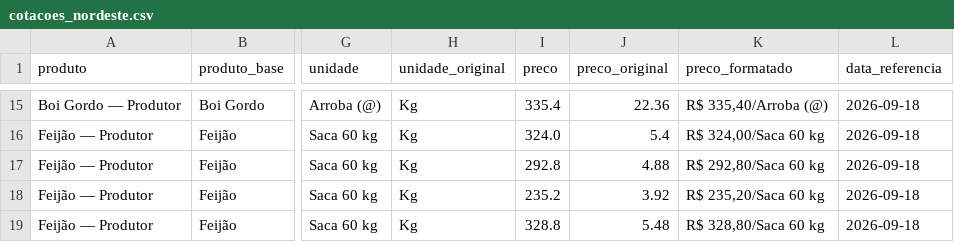
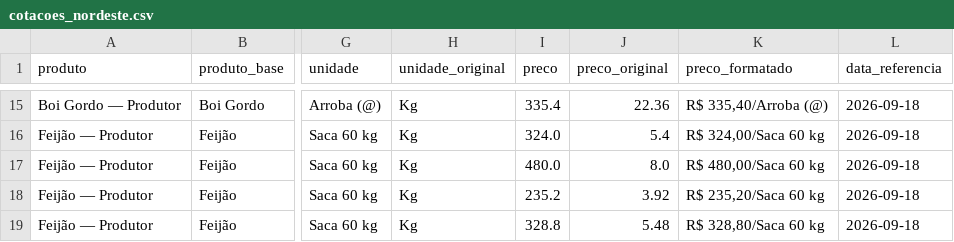
Before and after one commit to idocandido-dotcom/cotacoes, a CSV file: cotacoes/public/cotacoes_nordeste.csv, drawn as a sheet; only a part is shown, gaps mark what is left out; the diff names each change by its address in the sheet, - before the commit and + after, or states it on an @@ line.

```diff
--- a/cotacoes/public/cotacoes_nordeste.csv
+++ b/cotacoes/public/cotacoes_nordeste.csv
-I17 (preco): 292.8
+I17 (preco): 480.0
-J17 (preco_original): 4.88
+J17 (preco_original): 8.0
-K17 (preco_formatado): R$ 292,80/Saca 60 kg
+K17 (preco_formatado): R$ 480,00/Saca 60 kg
```
Also changed, not shown: 5 other files.
